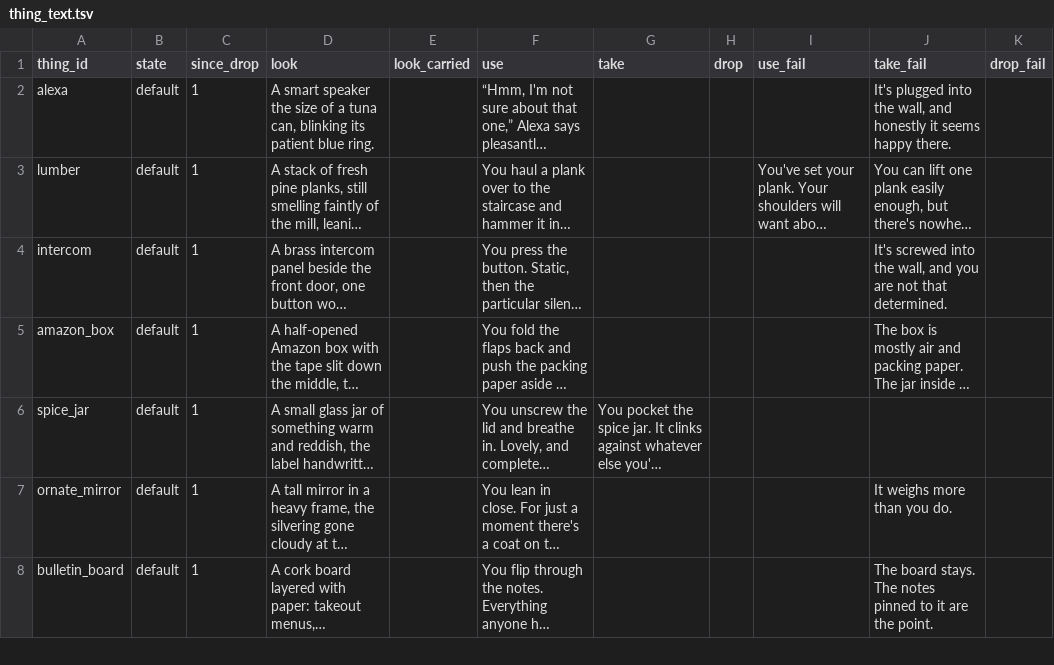
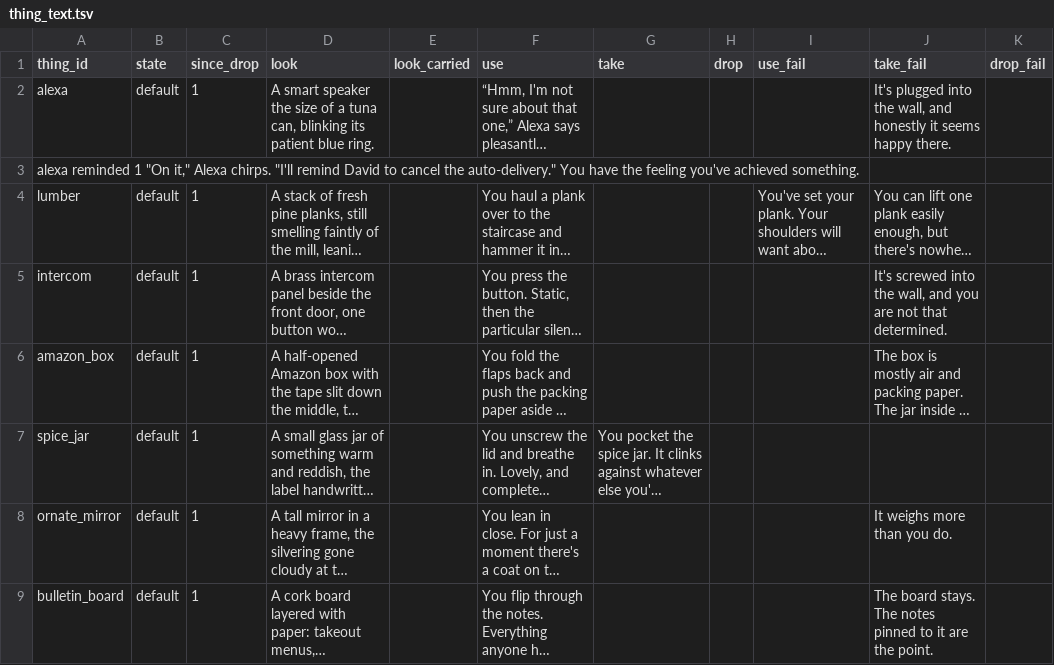
Before and after one commit to kelseybooth/halloween-in-june, a TSV file: creative content/thing_text.tsv, drawn as a sheet; only a part is shown; long unchanged cells end in …; the diff names each change by its address in the sheet, - before the commit and + after, or states it on an @@ line.

Commit message:
Update thing_text.tsv

```diff
--- a/creative content/thing_text.tsv
+++ b/creative content/thing_text.tsv
+row 3: alexa reminded 1 "On it," Alexa chirps. "I'll remind David to cancel the auto-delivery." You have the feeling you've achieved something.
```
